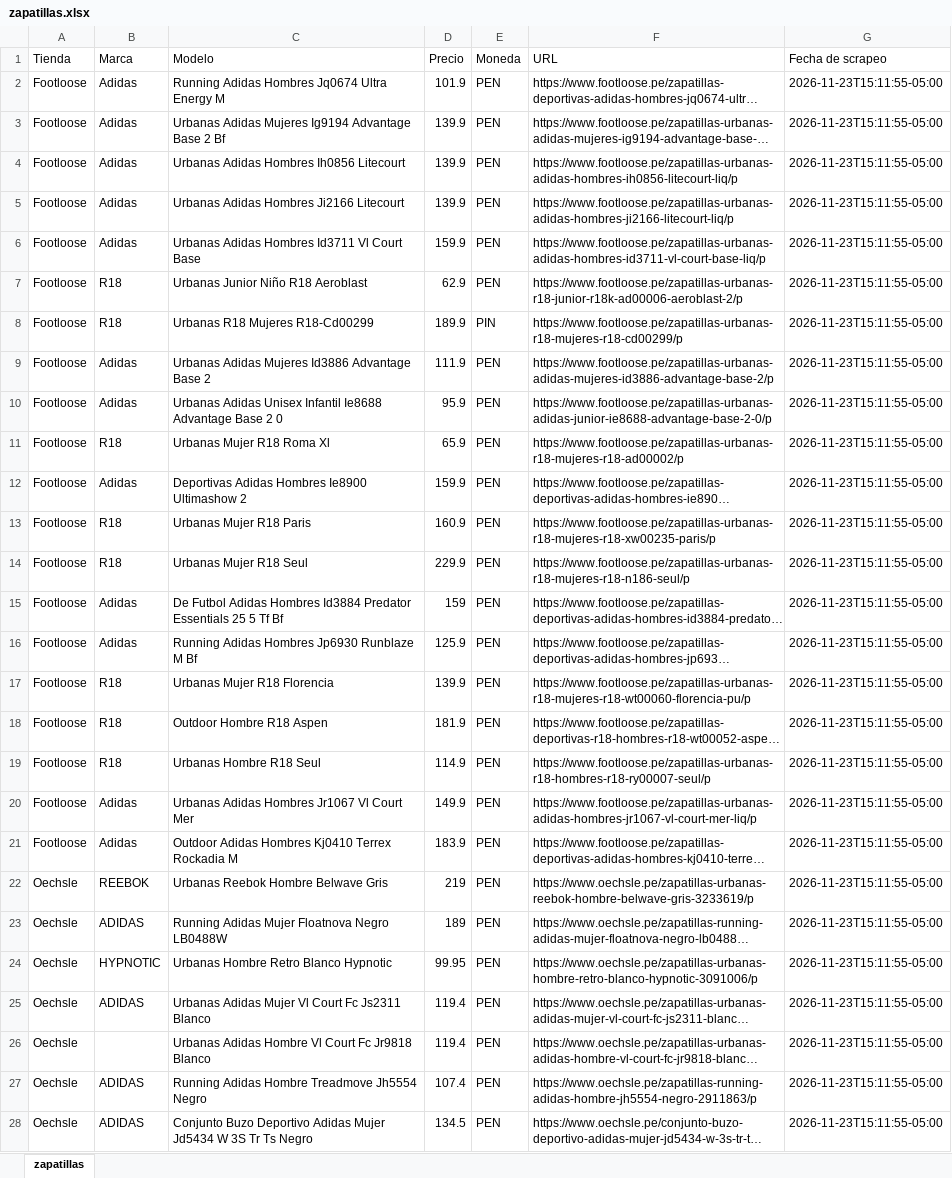
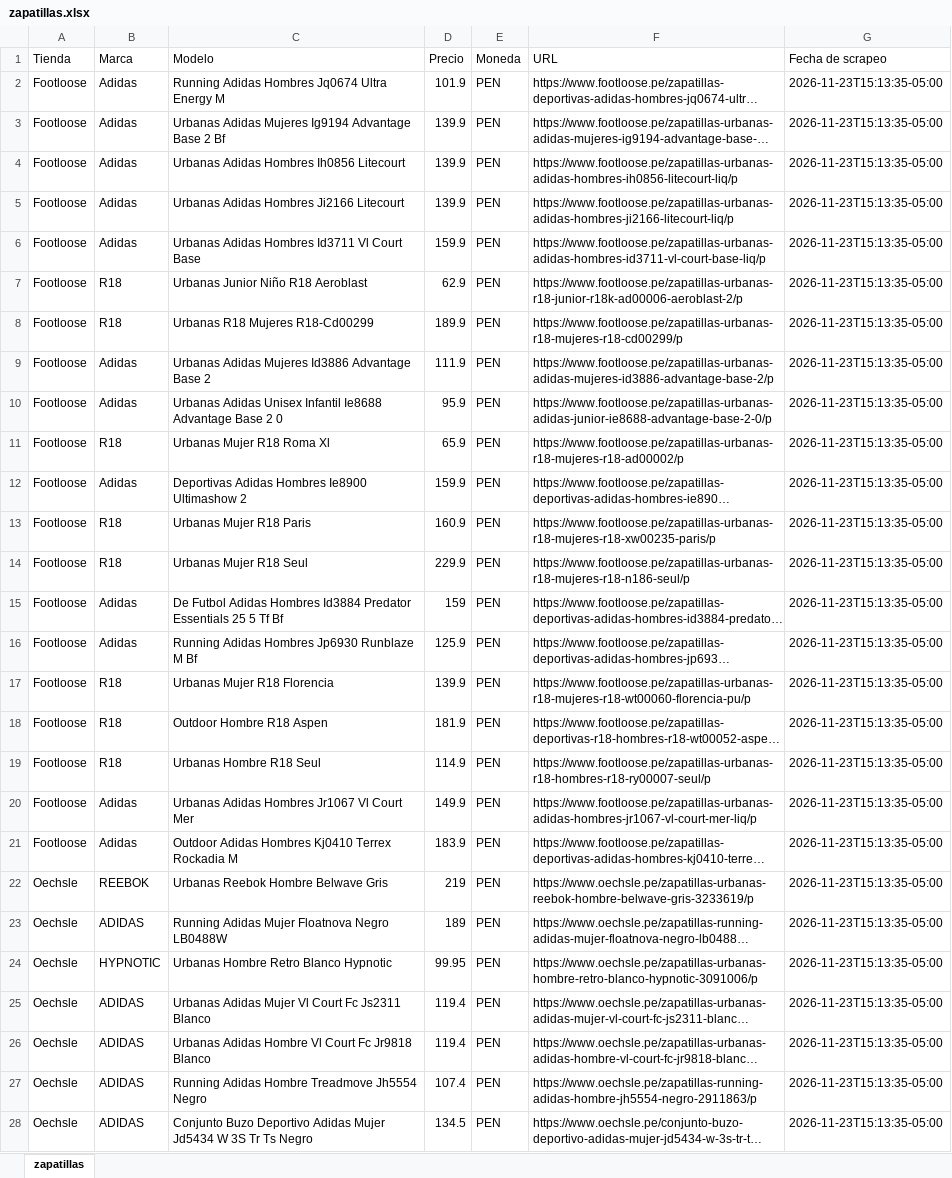
Before and after one commit to gdny0208/comparador-zapatillas, an Excel workbook: zapatillas.xlsx, sheet zapatillas, drawn as a sheet; only a part is shown; long unchanged cells end in …; values as stored, in another font and other column widths than the file's, no borders; the diff covers the shown part only; the diff names each change by its address in the sheet, - before the commit and + after, or states it on an @@ line.

Commit message:
Actualiza zapatillas.xlsx (59 productos, 2026-11-23T15:13:35-05:00)

```diff
--- a/zapatillas.xlsx (sheet zapatillas)
+++ b/zapatillas.xlsx (sheet zapatillas)
-G2:G28 (Fecha de scrapeo): 2026-11-23T15:11:55-05:00
+G2:G28 (Fecha de scrapeo): 2026-11-23T15:13:35-05:00
-E8 (Moneda): PIN
+E8 (Moneda): PEN
-B26 (Marca): (empty)
+B26 (Marca): ADIDAS
```
Also changed, not shown: 48 edited cells elsewhere in this sheet.
